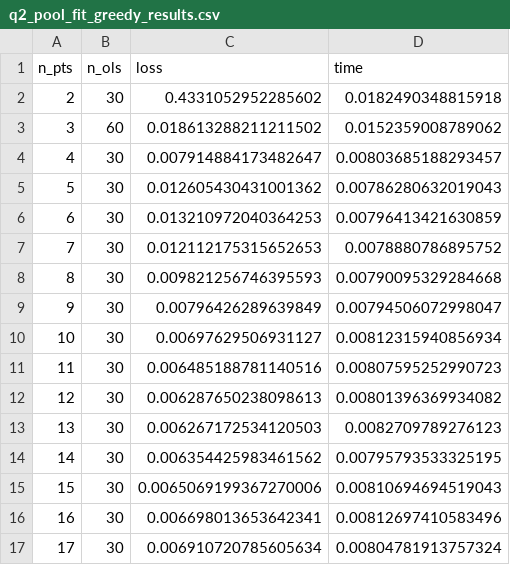
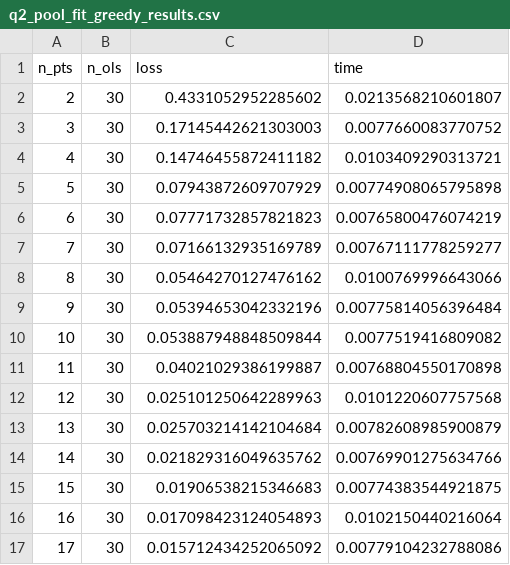
Before and after one commit to TURX/machine-teaching-23sp, a CSV file: hw04-greedy-1nn/q2_pool_fit_greedy_results.csv, drawn as a sheet; only a part is shown; the diff covers the shown part only.

Commit message:
hw04 greedy fix

```diff
--- a/hw04-greedy-1nn/q2_pool_fit_greedy_results.csv
+++ b/hw04-greedy-1nn/q2_pool_fit_greedy_results.csv
@@ -1,17 +1,17 @@
 n_pts,n_ols,loss,time
-2,30,0.4331052952285602,0.0182490348815918
-3,60,0.018613288211211502,0.0152359008789062
-4,30,0.007914884173482647,0.00803685188293457
-5,30,0.012605430431001362,0.00786280632019043
-6,30,0.013210972040364253,0.00796413421630859
-7,30,0.012112175315652653,0.0078880786895752
-8,30,0.009821256746395593,0.00790095329284668
-9,30,0.00796426289639849,0.00794506072998047
-10,30,0.00697629506931127,0.00812315940856934
-11,30,0.006485188781140516,0.00807595252990723
-12,30,0.006287650238098613,0.00801396369934082
-13,30,0.006267172534120503,0.0082709789276123
-14,30,0.006354425983461562,0.00795793533325195
-15,30,0.0065069199367270006,0.00810694694519043
-16,30,0.006698013653642341,0.00812697410583496
-17,30,0.006910720785605634,0.00804781913757324
+2,30,0.4331052952285602,0.0213568210601807
+3,30,0.17145442621303003,0.0077660083770752
+4,30,0.14746455872411182,0.0103409290313721
+5,30,0.07943872609707929,0.00774908065795898
+6,30,0.07771732857821823,0.00765800476074219
+7,30,0.07166132935169789,0.00767111778259277
+8,30,0.05464270127476162,0.0100769996643066
+9,30,0.05394653042332196,0.00775814056396484
+10,30,0.053887948848509844,0.0077519416809082
+11,30,0.04021029386199887,0.00768804550170898
+12,30,0.025101250642289963,0.0101220607757568
+13,30,0.025703214142104684,0.00782608985900879
+14,30,0.021829316049635762,0.00769901275634766
+15,30,0.01906538215346683,0.00774383544921875
+16,30,0.017098423124054893,0.0102150440216064
+17,30,0.015712434252065092,0.00779104232788086
```
Also changed, not shown: 26 edited cells elsewhere in this file, 6 other files.
